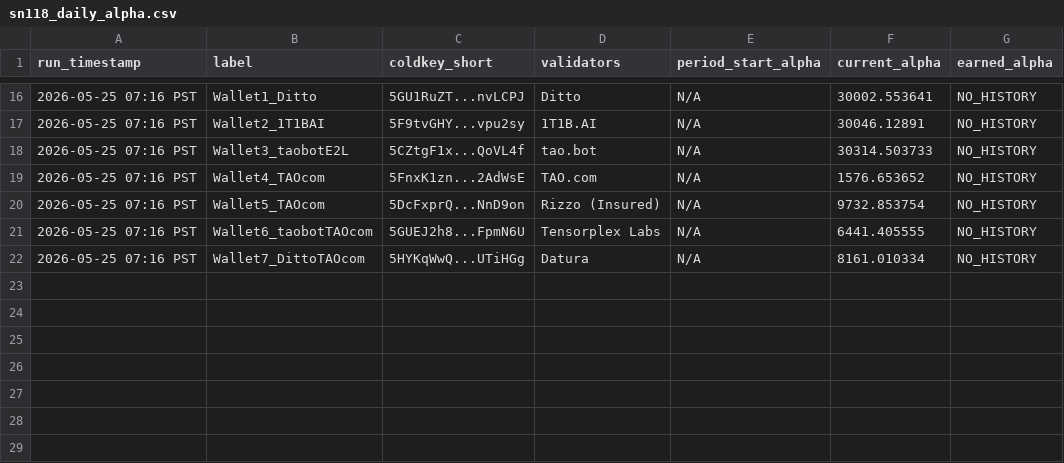
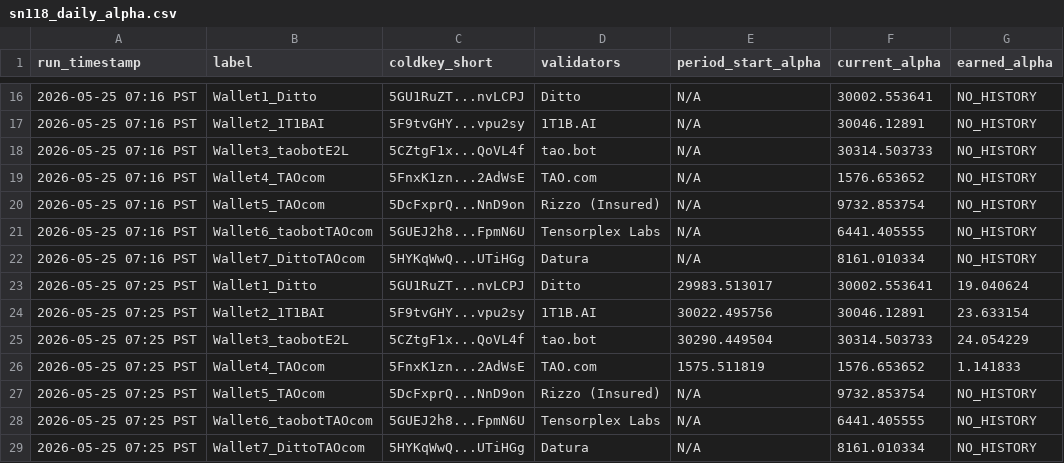
Before and after one commit to TheTAOValiGurl/sn118-tracker, a CSV file: sn118_daily_alpha.csv, drawn as a sheet; only a part is shown, gaps mark what is left out; the diff names each change by its address in the sheet, - before the commit and + after, or states it on an @@ line.

```diff
--- a/sn118_daily_alpha.csv
+++ b/sn118_daily_alpha.csv
+row 23: 2026-05-25 07:25 PST | Wallet1_Ditto | 5GU1RuZT...nvLCPJ | Ditto | 29983.513017 | 30002.553641 | 19.040624
+row 24: 2026-05-25 07:25 PST | Wallet2_1T1BAI | 5F9tvGHY...vpu2sy | 1T1B.AI | 30022.495756 | 30046.12891 | 23.633154
+row 25: 2026-05-25 07:25 PST | Wallet3_taobotE2L | 5CZtgF1x...QoVL4f | tao.bot | 30290.449504 | 30314.503733 | 24.054229
+row 26: 2026-05-25 07:25 PST | Wallet4_TAOcom | 5FnxK1zn...2AdWsE | TAO.com | 1575.511819 | 1576.653652 | 1.141833
+row 27: 2026-05-25 07:25 PST | Wallet5_TAOcom | 5DcFxprQ...NnD9on | Rizzo (Insured) | N/A | 9732.853754 | NO_HISTORY
+row 28: 2026-05-25 07:25 PST | Wallet6_taobotTAOcom | 5GUEJ2h8...FpmN6U | Tensorplex Labs | N/A | 6441.405555 | NO_HISTORY
+row 29: 2026-05-25 07:25 PST | Wallet7_DittoTAOcom | 5HYKqWwQ...UTiHGg | Datura | N/A | 8161.010334 | NO_HISTORY
```
